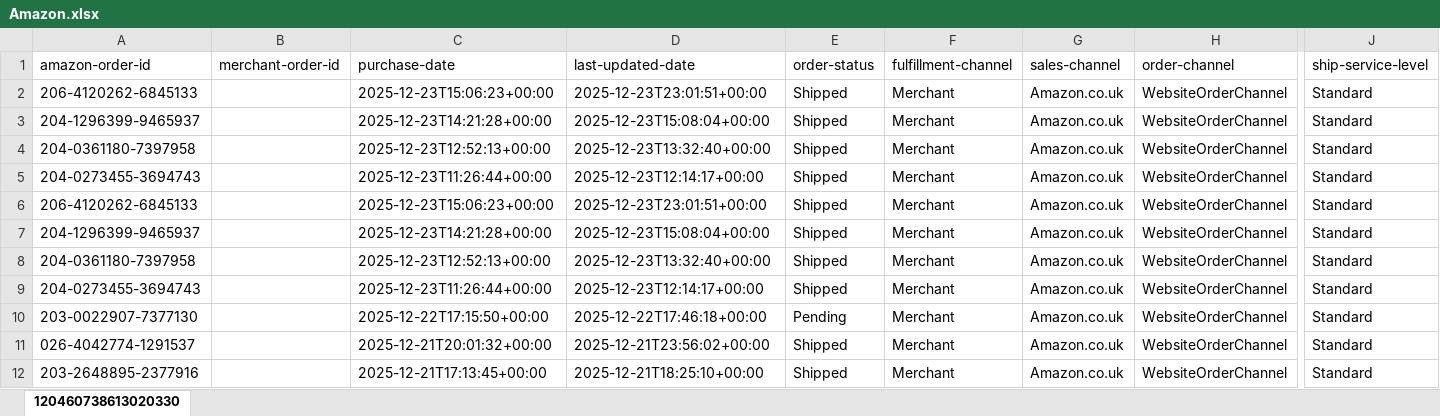
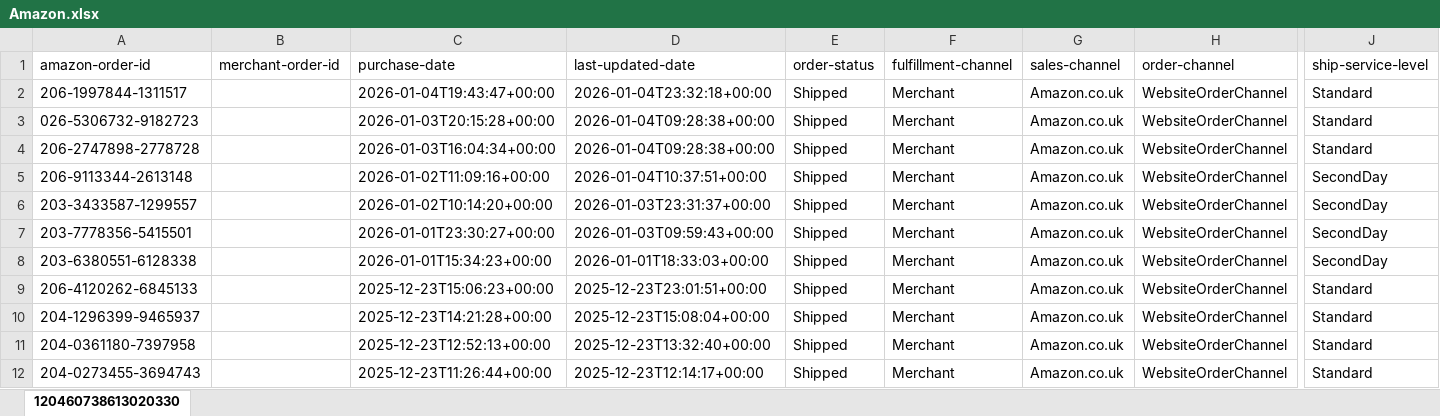
Before and after one commit to NIBH014B/BuckchiDailyReport, an Excel workbook: Raw Sales Data/Amazon.xlsx, sheet 120460738613020330, drawn as a sheet; only a part is shown, gaps mark what is left out; the shorter side is filled out with more unchanged rows; values as stored, in another font and other column widths than the file's, no borders; rows hold the shown columns only; the diff names each change by its address in the sheet, - before the commit and + after, or states it on an @@ line.

```diff
--- a/Raw Sales Data/Amazon.xlsx (sheet 120460738613020330)
+++ b/Raw Sales Data/Amazon.xlsx (sheet 120460738613020330)
+row 2: 206-1997844-1311517 |  | 2026-01-04T19:43:47+00:00 | 2026-01-04T23:32:18+00:00 | Shipped | Merchant | Amazon.co.uk | WebsiteOrderChannel | Standard
+row 3: 026-5306732-9182723 |  | 2026-01-03T20:15:28+00:00 | 2026-01-04T09:28:38+00:00 | Shipped | Merchant | Amazon.co.uk | WebsiteOrderChannel | Standard
+row 4: 206-2747898-2778728 |  | 2026-01-03T16:04:34+00:00 | 2026-01-04T09:28:38+00:00 | Shipped | Merchant | Amazon.co.uk | WebsiteOrderChannel | Standard
+row 5: 206-9113344-2613148 |  | 2026-01-02T11:09:16+00:00 | 2026-01-04T10:37:51+00:00 | Shipped | Merchant | Amazon.co.uk | WebsiteOrderChannel | SecondDay
+row 6: 203-3433587-1299557 |  | 2026-01-02T10:14:20+00:00 | 2026-01-03T23:31:37+00:00 | Shipped | Merchant | Amazon.co.uk | WebsiteOrderChannel | SecondDay
+row 7: 203-7778356-5415501 |  | 2026-01-01T23:30:27+00:00 | 2026-01-03T09:59:43+00:00 | Shipped | Merchant | Amazon.co.uk | WebsiteOrderChannel | SecondDay
+row 8: 203-6380551-6128338 |  | 2026-01-01T15:34:23+00:00 | 2026-01-01T18:33:03+00:00 | Shipped | Merchant | Amazon.co.uk | WebsiteOrderChannel | SecondDay
```
Also changed, not shown: Raw Sales Data/Buckchi.xlsx, Raw Sales Data/Vandey.xlsx.
